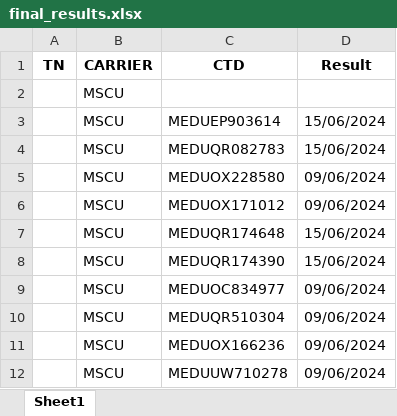
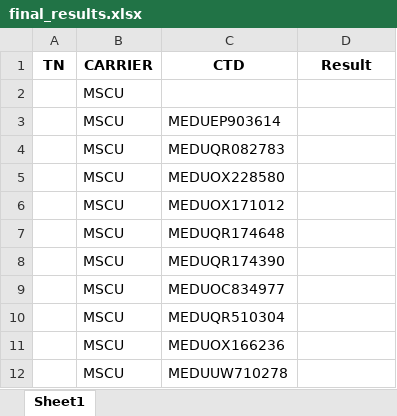
Before and after one commit to Dkbsz/ETA_CHECK, an Excel workbook: final_results.xlsx, sheet Sheet1, drawn as a sheet; values as stored, in another font and other column widths than the file's, no borders; the diff names each change by its address in the sheet, - before the commit and + after, or states it on an @@ line.

```diff
--- a/final_results.xlsx (sheet Sheet1)
+++ b/final_results.xlsx (sheet Sheet1)
-D3:D4 (Result): 15/06/2024
+D3:D4 (Result): (empty)
-D5:D6 (Result): 09/06/2024
+D5:D6 (Result): (empty)
-D7:D8 (Result): 15/06/2024
+D7:D8 (Result): (empty)
-D9:D12 (Result): 09/06/2024
+D9:D12 (Result): (empty)
```
Also changed, not shown: baz21.xlsx, 1 other file.
